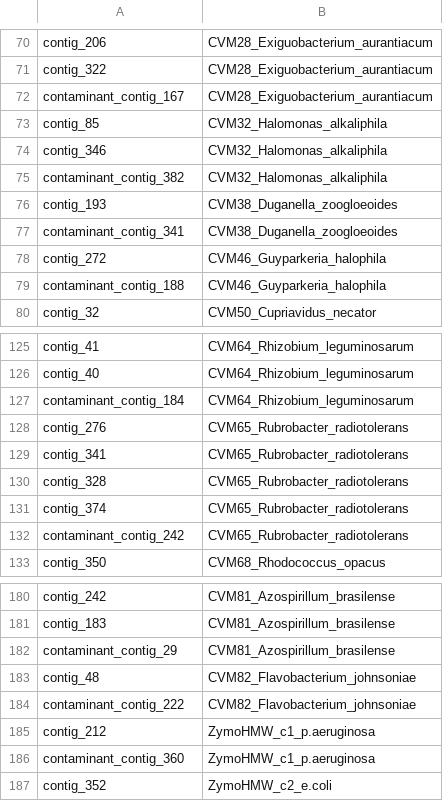
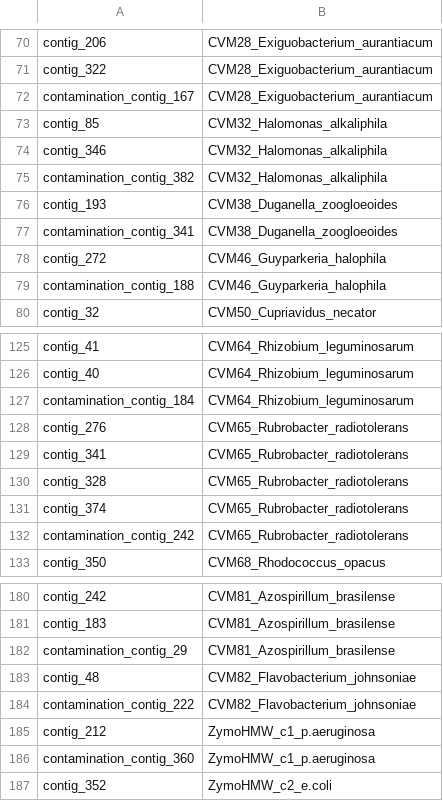
Before and after one commit to SebastianDall/nanomotif-binnary-benchmark, a TSV file: files/benchmarks/simulated_4_lognormal_20-100x/benchmark_0_shuffle_1_contig_w_signal.tsv, drawn as a sheet; only a part is shown, gaps mark what is left out; the diff covers the shown part only.

Commit message:
typo in contig name

```diff
--- a/files/benchmarks/simulated_4_lognormal_20-100x/benchmark_0_shuffle_1_contig_w_signal.tsv
+++ b/files/benchmarks/simulated_4_lognormal_20-100x/benchmark_0_shuffle_1_contig_w_signal.tsv
@@ -71,10 +71,10 @@ contig_206	CVM28_Exiguobacterium_aurantiacum
 contig_322	CVM28_Exiguobacterium_aurantiacum
-contaminant_contig_167	CVM28_Exiguobacterium_aurantiacum
+contamination_contig_167	CVM28_Exiguobacterium_aurantiacum
 contig_85	CVM32_Halomonas_alkaliphila
 contig_346	CVM32_Halomonas_alkaliphila
-contaminant_contig_382	CVM32_Halomonas_alkaliphila
+contamination_contig_382	CVM32_Halomonas_alkaliphila
 contig_193	CVM38_Duganella_zoogloeoides
-contaminant_contig_341	CVM38_Duganella_zoogloeoides
+contamination_contig_341	CVM38_Duganella_zoogloeoides
 contig_272	CVM46_Guyparkeria_halophila
-contaminant_contig_188	CVM46_Guyparkeria_halophila
+contamination_contig_188	CVM46_Guyparkeria_halophila
 contig_32	CVM50_Cupriavidus_necator
@@ -126,3 +126,3 @@ contig_41	CVM64_Rhizobium_leguminosarum
 contig_40	CVM64_Rhizobium_leguminosarum
-contaminant_contig_184	CVM64_Rhizobium_leguminosarum
+contamination_contig_184	CVM64_Rhizobium_leguminosarum
 contig_276	CVM65_Rubrobacter_radiotolerans
@@ -131,3 +131,3 @@ contig_328	CVM65_Rubrobacter_radiotolerans
 contig_374	CVM65_Rubrobacter_radiotolerans
-contaminant_contig_242	CVM65_Rubrobacter_radiotolerans
+contamination_contig_242	CVM65_Rubrobacter_radiotolerans
 contig_350	CVM68_Rhodococcus_opacus
@@ -181,7 +181,7 @@ contig_242	CVM81_Azospirillum_brasilense
 contig_183	CVM81_Azospirillum_brasilense
-contaminant_contig_29	CVM81_Azospirillum_brasilense
+contamination_contig_29	CVM81_Azospirillum_brasilense
 contig_48	CVM82_Flavobacterium_johnsoniae
-contaminant_contig_222	CVM82_Flavobacterium_johnsoniae
+contamination_contig_222	CVM82_Flavobacterium_johnsoniae
 contig_212	ZymoHMW_c1_p.aeruginosa
-contaminant_contig_360	ZymoHMW_c1_p.aeruginosa
+contamination_contig_360	ZymoHMW_c1_p.aeruginosa
 contig_352	ZymoHMW_c2_e.coli
```
Also changed, not shown: 26 edited cells elsewhere in this file, files/benchmarks/simulated_4_lognormal_20-100x/benchmark_1_shuffle_1_contig_w_signal.tsv, files/benchmarks/simulated_4_lognormal_20-100x/benchmark_2_shuffle_1_contig_w_signal.tsv, 8 other files.
